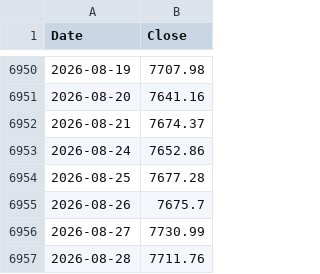
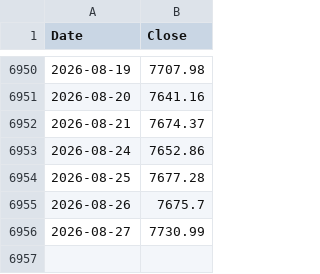
Before and after one commit to hong4137/market-watcher, a CSV file: docs/data/ext/spx.csv, drawn as a sheet; only a part is shown, gaps mark what is left out; the diff names each change by its address in the sheet, - before the commit and + after, or states it on an @@ line.

```diff
--- a/docs/data/ext/spx.csv
+++ b/docs/data/ext/spx.csv
-row 6957: 2026-08-28 | 7711.76
```
Also changed, not shown: docs/data/ext/iwm.csv, docs/data/ext/lqd.csv, 14 other files.
